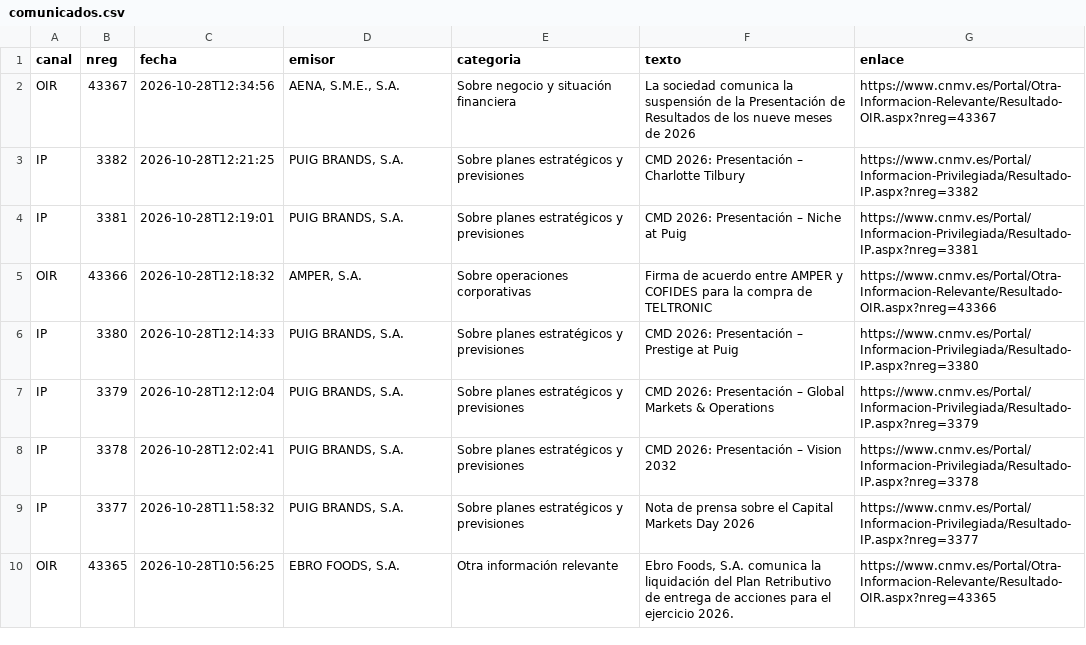
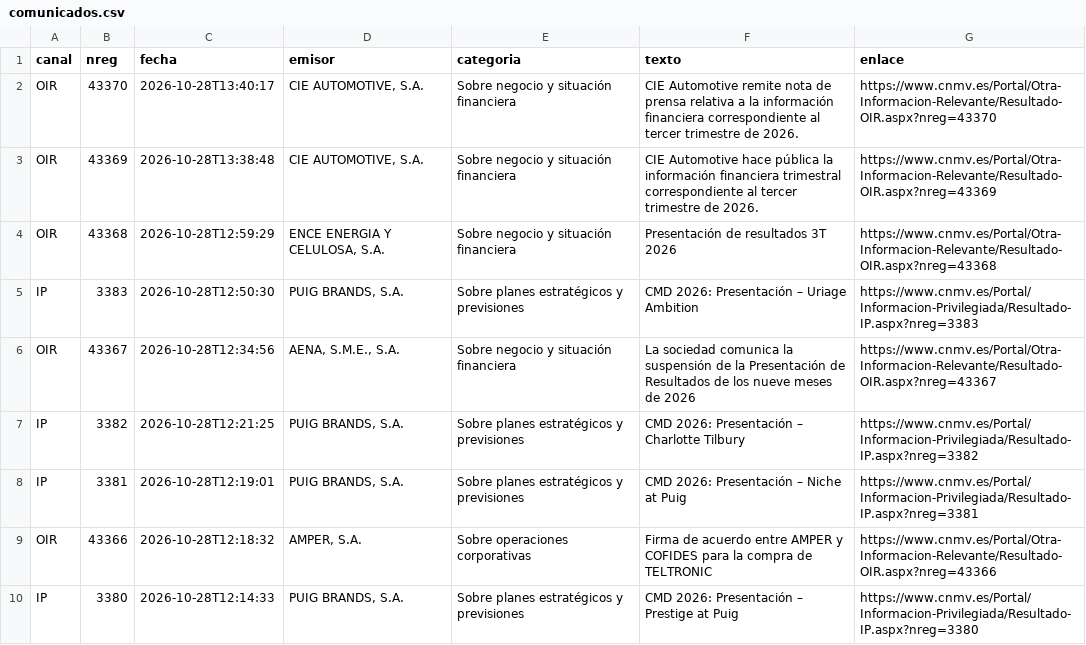
Before and after one commit to elespeculador-datos/ifg, a CSV file: docs/cnmv/datos/comunicados.csv, drawn as a sheet; only a part is shown; the shorter side is filled out with more unchanged rows.

```diff
--- a/docs/cnmv/datos/comunicados.csv
+++ b/docs/cnmv/datos/comunicados.csv
@@ -1,2 +1,6 @@
 canal,nreg,fecha,emisor,categoria,texto,enlace
+OIR,43370,2026-10-28T13:40:17,"CIE AUTOMOTIVE, S.A.",Sobre negocio y situación financiera,CIE Automotive remite nota de prensa relativa a la información financiera correspondiente al tercer trimestre de 2026.,https://www.cnmv.es/Portal/Otra-Informacion-Relevante/Resultado-OIR.aspx?nreg=43370
+OIR,43369,2026-10-28T13:38:48,"CIE AUTOMOTIVE, S.A.",Sobre negocio y situación financiera,CIE Automotive hace pública la información financiera trimestral correspondiente al tercer trimestre de 2026.,https://www.cnmv.es/Portal/Otra-Informacion-Relevante/Resultado-OIR.aspx?nreg=43369
+OIR,43368,2026-10-28T12:59:29,"ENCE ENERGIA Y CELULOSA, S.A.",Sobre negocio y situación financiera,Presentación de resultados 3T 2026,https://www.cnmv.es/Portal/Otra-Informacion-Relevante/Resultado-OIR.aspx?nreg=43368
+IP,3383,2026-10-28T12:50:30,"PUIG BRANDS, S.A.",Sobre planes estratégicos y previsiones,CMD 2026: Presentación – Uriage Ambition,https://www.cnmv.es/Portal/Informacion-Privilegiada/Resultado-IP.aspx?nreg=3383
 OIR,43367,2026-10-28T12:34:56,"AENA, S.M.E., S.A.",Sobre negocio y situación financiera,La sociedad comunica la suspensión de la Presentación de Resultados de los nueve meses de 2026,https://www.cnmv.es/Portal/Otra-Informacion-Relevante/Resultado-OIR.aspx?nreg=43367
```
Also changed, not shown: 42 other files.
